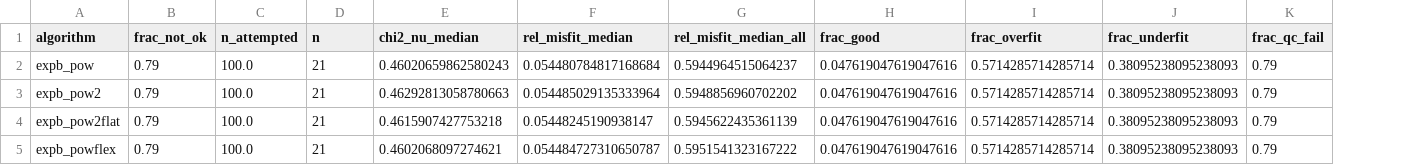
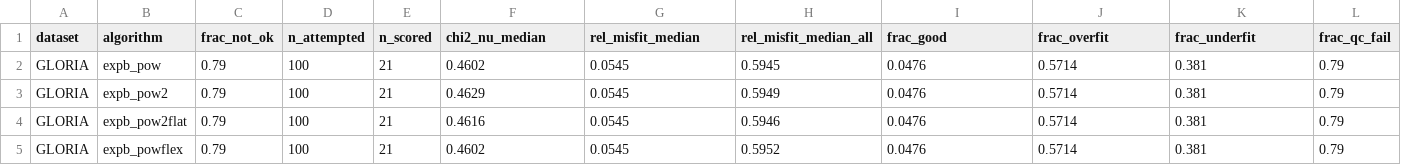
Before and after one commit to ocean-colour/IOPtics, a CSV file: docs/source/reports/gloria_turbid_v3/qc_chisq_all.csv, drawn as a sheet; only a part is shown; addresses are those after the commit; the diff names each change by its address in the sheet, - before the commit and + after, or states it on an @@ line.

```diff
--- a/docs/source/reports/gloria_turbid_v3/qc_chisq_all.csv
+++ b/docs/source/reports/gloria_turbid_v3/qc_chisq_all.csv
+column A (dataset), rows 2-5: all GLORIA
-E1: n
+E1: n_scored
-D2:D5 (n_attempted): 100.0
+D2:D5 (n_attempted): 100
-F2 (chi2_nu_median): 0.46020659862580243
+F2 (chi2_nu_median): 0.4602
-G2 (rel_misfit_median): 0.054480784817168684
+G2 (rel_misfit_median): 0.0545
-H2 (rel_misfit_median_all): 0.5944964515064237
+H2 (rel_misfit_median_all): 0.5945
-I2:I5 (frac_good): 0.047619047619047616
+I2:I5 (frac_good): 0.0476
-J2:J5 (frac_overfit): 0.5714285714285714
+J2:J5 (frac_overfit): 0.5714
-K2:K5 (frac_underfit): 0.38095238095238093
+K2:K5 (frac_underfit): 0.381
-F3 (chi2_nu_median): 0.46292813058780663
+F3 (chi2_nu_median): 0.4629
-G3 (rel_misfit_median): 0.054485029135333964
+G3 (rel_misfit_median): 0.0545
-H3 (rel_misfit_median_all): 0.5948856960702202
+H3 (rel_misfit_median_all): 0.5949
-F4 (chi2_nu_median): 0.4615907427753218
+F4 (chi2_nu_median): 0.4616
-G4 (rel_misfit_median): 0.05448245190938147
+G4 (rel_misfit_median): 0.0545
-H4 (rel_misfit_median_all): 0.5945622435361139
+H4 (rel_misfit_median_all): 0.5946
-F5 (chi2_nu_median): 0.4602068097274621
+F5 (chi2_nu_median): 0.4602
-G5 (rel_misfit_median): 0.054484727310650787
+G5 (rel_misfit_median): 0.0545
-H5 (rel_misfit_median_all): 0.5951541323167222
+H5 (rel_misfit_median_all): 0.5952
```
Also changed, not shown: docs/source/reports/gloria_turbid_v3/accuracy_chisq_all.csv, 24 other files.
